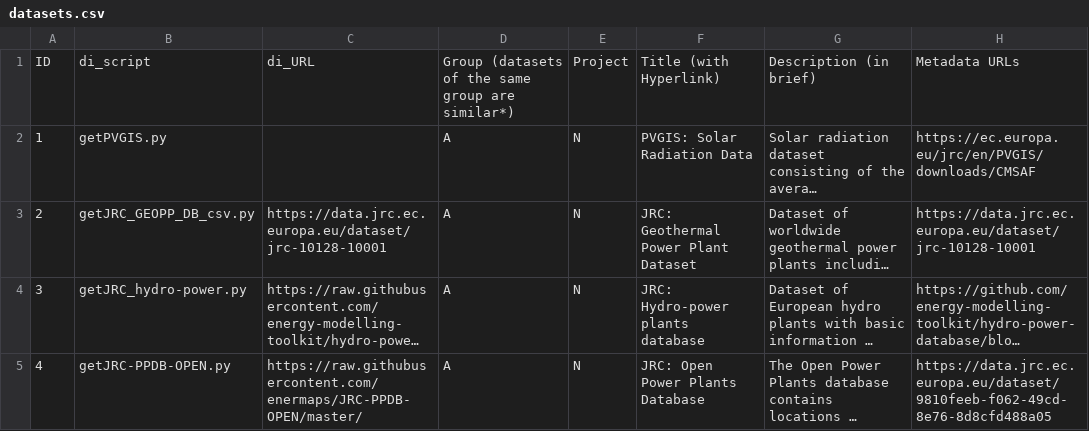
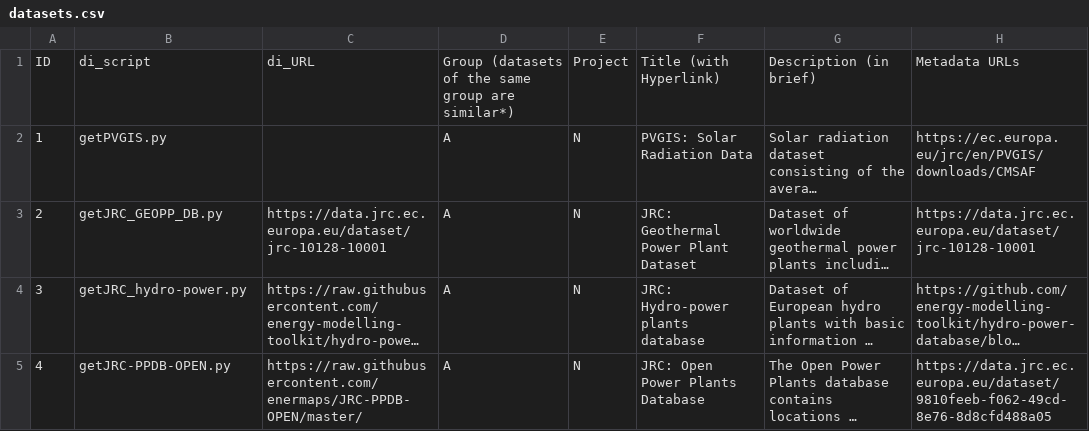
Before and after one commit to enermaps/enermaps, a CSV file: data-integration/datasets.csv, drawn as a sheet; only a part is shown; long unchanged cells end in …; the diff covers the shown part only; the diff names each change by its address in the sheet, - before the commit and + after, or states it on an @@ line.

```diff
--- a/data-integration/datasets.csv
+++ b/data-integration/datasets.csv
-B3: getJRC_GEOPP_DB_csv.py
+B3: getJRC_GEOPP_DB.py
```
Also changed, not shown: 55 added rows elsewhere in this file, 1 other file.
